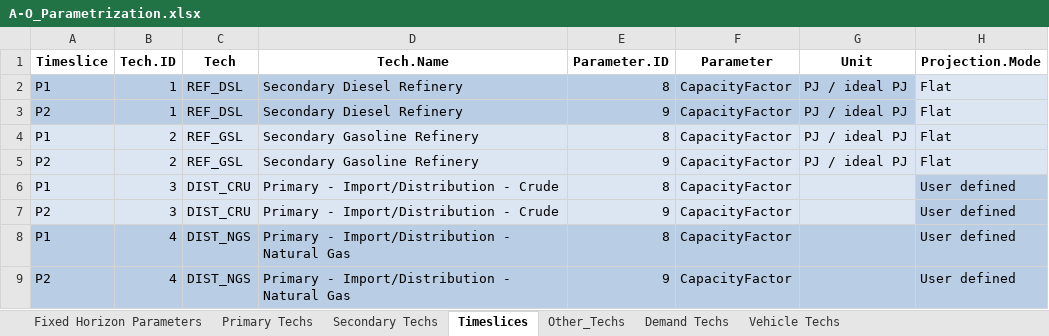
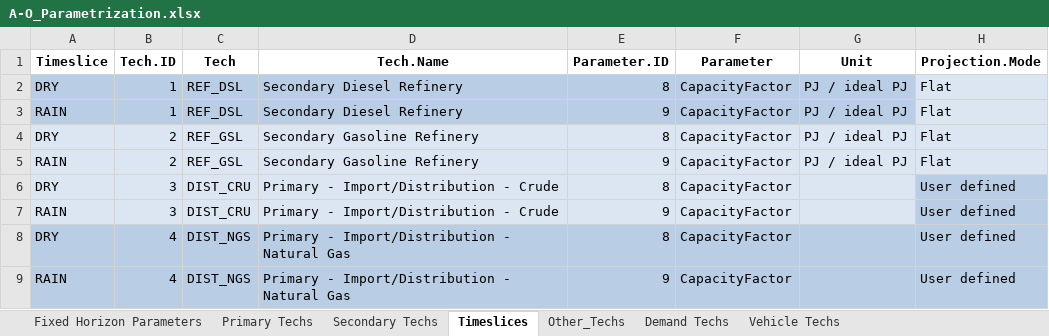
Before and after one commit to luviga/osemosys_momf, an Excel workbook: t1_confection/A1_Outputs/A-O_Parametrization.xlsx, sheet Timeslices, drawn as a sheet; only a part is shown; values as stored, in another font and other column widths than the file's, no borders; the diff names each change by its address in the sheet, - before the commit and + after, or states it on an @@ line.

```diff
--- a/t1_confection/A1_Outputs/A-O_Parametrization.xlsx (sheet Timeslices)
+++ b/t1_confection/A1_Outputs/A-O_Parametrization.xlsx (sheet Timeslices)
-A2: P1
+A2: DRY
-A3: P2
+A3: RAIN
-A4: P1
+A4: DRY
-A5: P2
+A5: RAIN
-A6: P1
+A6: DRY
-A7: P2
+A7: RAIN
-A8: P1
+A8: DRY
-A9: P2
+A9: RAIN
```
Also changed, not shown: t1_confection/A1_Outputs/A-O_AR_Projections_COMPLETED.xlsx, t1_confection/A1_Outputs/A-O_Demand.xlsx, 22 other files.
